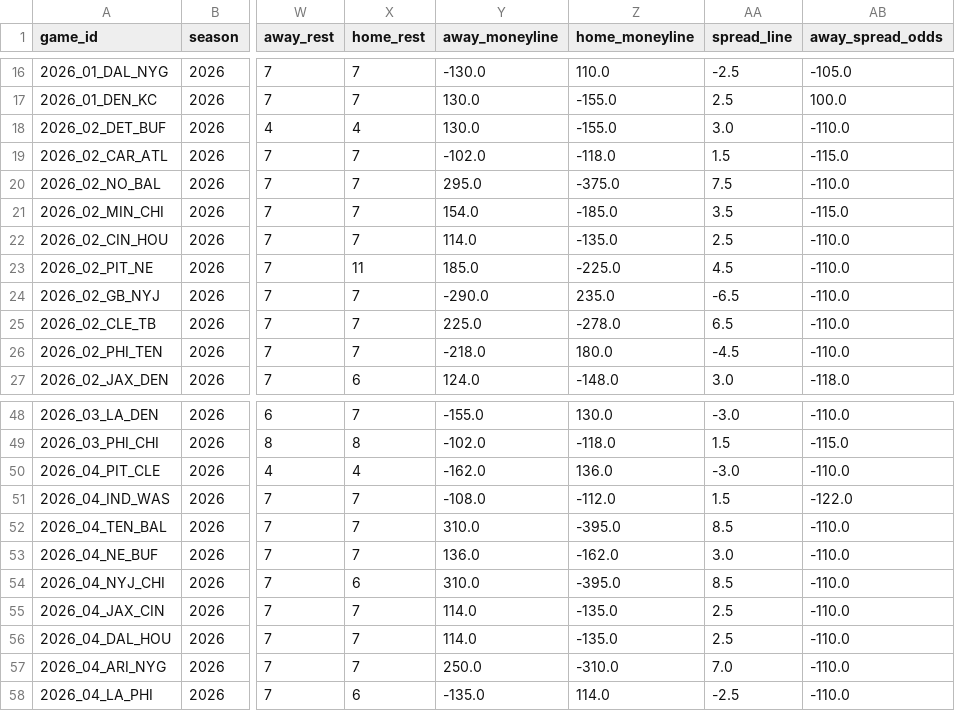
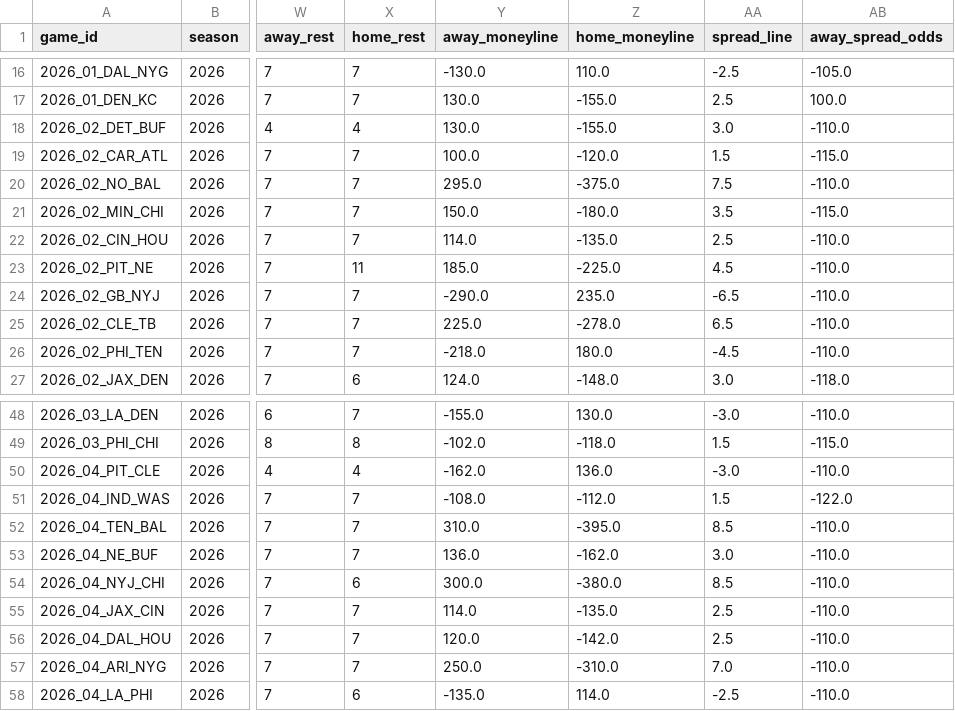
Before and after one commit to congini/gini-site, a CSV file: data/live_sources/schedules.csv, drawn as a sheet; only a part is shown, gaps mark what is left out; the diff covers the shown part only; the diff names each change by its address in the sheet, - before the commit and + after, or states it on an @@ line.

```diff
--- a/data/live_sources/schedules.csv
+++ b/data/live_sources/schedules.csv
-Y19 (away_moneyline): -102.0
+Y19 (away_moneyline): 100.0
-Z19 (home_moneyline): -118.0
+Z19 (home_moneyline): -120.0
-Y21 (away_moneyline): 154.0
+Y21 (away_moneyline): 150.0
-Z21 (home_moneyline): -185.0
+Z21 (home_moneyline): -180.0
-Y54 (away_moneyline): 310.0
+Y54 (away_moneyline): 300.0
-Z54 (home_moneyline): -395.0
+Z54 (home_moneyline): -380.0
-Y56 (away_moneyline): 114.0
+Y56 (away_moneyline): 120.0
-Z56 (home_moneyline): -135.0
+Z56 (home_moneyline): -142.0
```
Also changed, not shown: 17 edited cells elsewhere in this file, data/live_sources/weekly_rosters.csv, 11 other files.
